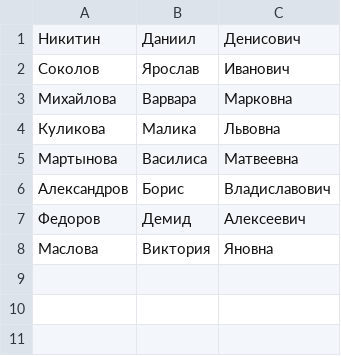
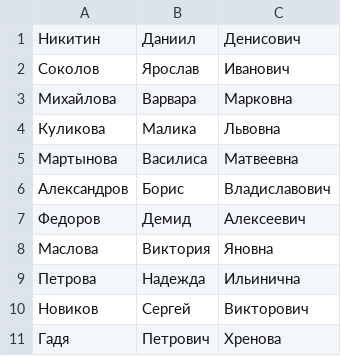
Before and after one commit to AndreyFish/1693, a CSV file: users.csv, drawn as a sheet.

```diff
--- a/users.csv
+++ b/users.csv
@@ -8 +8,4 @@
 Маслова,Виктория,Яновна
+Петрова,Надежда,Ильинична
+Новиков,Сергей,Викторович
+Гадя,Петрович,Хренова
```
Also changed, not shown: 4 other files.
